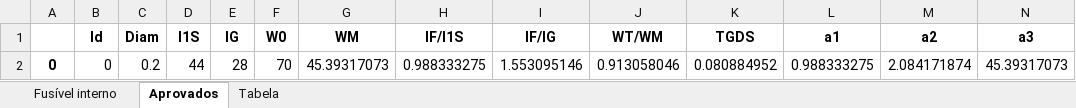
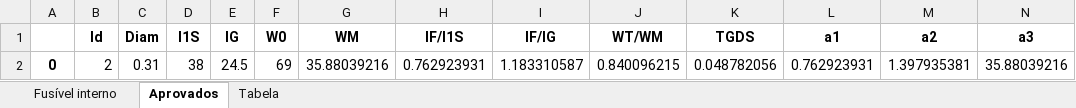
Before and after one commit to WMB-Wagner/ProgramaDeCalculoBree-master, an Excel workbook: Resultados/Resultado FuseIn.xlsx, sheet Aprovados, drawn as a sheet; only a part is shown; values as stored, in another font and other column widths than the file's, no borders; removed rows and columns are numbered as before the commit, all else as after; rows hold the shown columns only; the diff names each change by its address in the sheet, - before the commit and + after, or states it on an @@ line.

```diff
--- a/Resultados/Resultado FuseIn.xlsx (sheet Aprovados)
+++ b/Resultados/Resultado FuseIn.xlsx (sheet Aprovados)
-row 2: 0 | 0 | 0.2 | 44 | 28 | 70 | 45.39317073 | 0.988333275 | 1.553095146 | 0.913058046 | 0.080884952 | 0.988333275 | 2.084171874 | 45.39317073
+row 2: 0 | 2 | 0.31 | 38 | 24.5 | 69 | 35.88039216 | 0.762923931 | 1.183310587 | 0.840096215 | 0.048782056 | 0.762923931 | 1.397935381 | 35.88039216
```
Also changed, not shown: sheet Tabela, sheet Fusível interno, Resultados/Resultados CP.xlsx, Resultados/Resustudas Resistor de descarga.xlsx.
